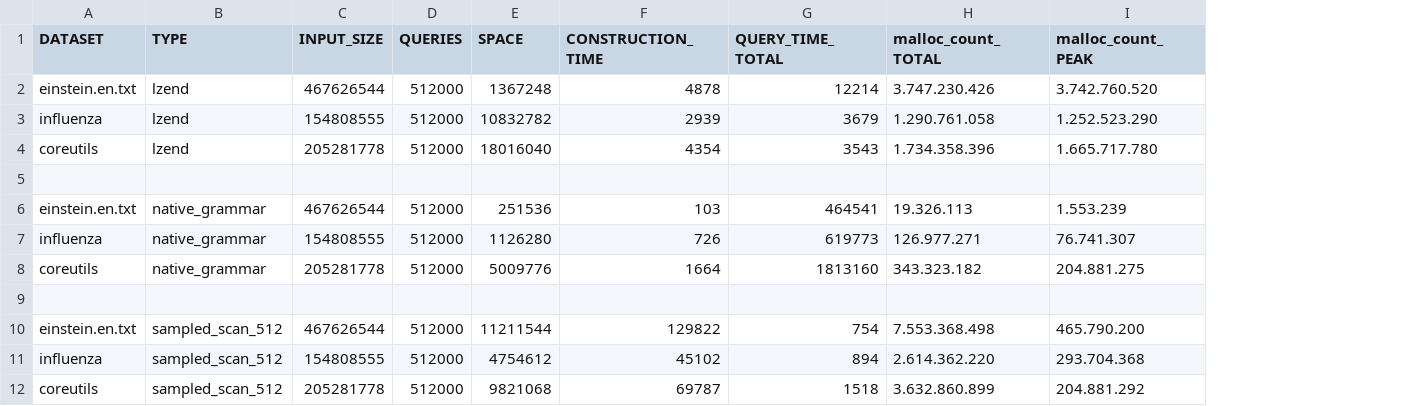
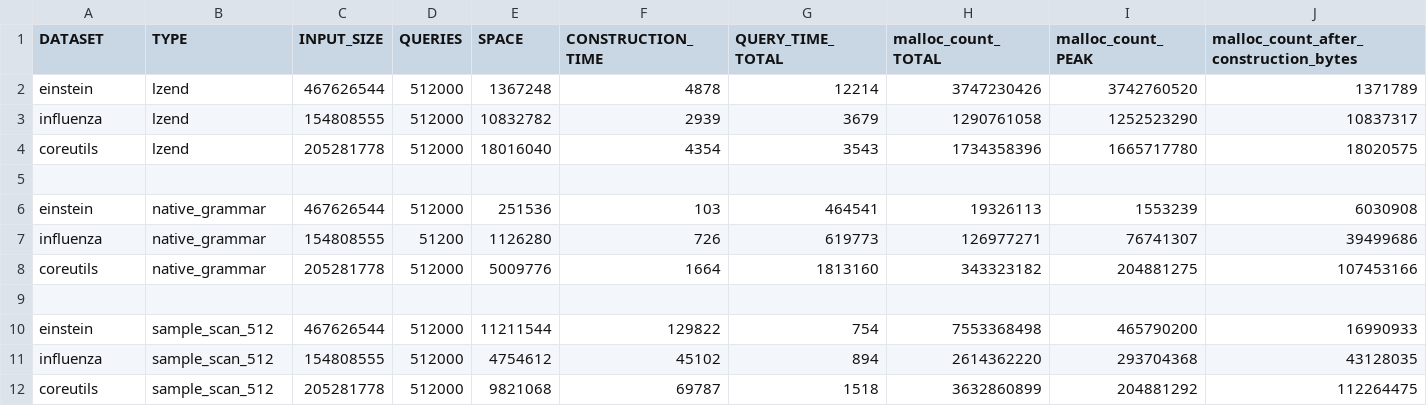
Before and after one commit to megaTM512/lzhb-testbench, a CSV file: gracli_results.csv, drawn as a sheet; the diff names each change by its address in the sheet, - before the commit and + after, or states it on an @@ line.

```diff
--- a/gracli_results.csv
+++ b/gracli_results.csv
+column J, rows 1-12: malloc_count_after_construction_bytes | 1371789 | 10837317 | 18020575 |  | 6030908 | 39499686 | 107453166 |  | 16990933 | 43128035 | 112264475
-A2 (DATASET): einstein.en.txt
+A2 (DATASET): einstein
-H2 (malloc_count_TOTAL): 3.747.230.426
+H2 (malloc_count_TOTAL): 3747230426
-I2 (malloc_count_PEAK): 3.742.760.520
+I2 (malloc_count_PEAK): 3742760520
-H3 (malloc_count_TOTAL): 1.290.761.058
+H3 (malloc_count_TOTAL): 1290761058
-I3 (malloc_count_PEAK): 1.252.523.290
+I3 (malloc_count_PEAK): 1252523290
-H4 (malloc_count_TOTAL): 1.734.358.396
+H4 (malloc_count_TOTAL): 1734358396
-I4 (malloc_count_PEAK): 1.665.717.780
+I4 (malloc_count_PEAK): 1665717780
-A6 (DATASET): einstein.en.txt
+A6 (DATASET): einstein
-H6 (malloc_count_TOTAL): 19.326.113
+H6 (malloc_count_TOTAL): 19326113
-I6 (malloc_count_PEAK): 1.553.239
+I6 (malloc_count_PEAK): 1553239
-D7 (QUERIES): 512000
+D7 (QUERIES): 51200
-H7 (malloc_count_TOTAL): 126.977.271
+H7 (malloc_count_TOTAL): 126977271
-I7 (malloc_count_PEAK): 76.741.307
+I7 (malloc_count_PEAK): 76741307
-H8 (malloc_count_TOTAL): 343.323.182
+H8 (malloc_count_TOTAL): 343323182
-I8 (malloc_count_PEAK): 204.881.275
+I8 (malloc_count_PEAK): 204881275
-A10 (DATASET): einstein.en.txt
+A10 (DATASET): einstein
-B10:B12 (TYPE): sampled_scan_512
+B10:B12 (TYPE): sample_scan_512
-H10 (malloc_count_TOTAL): 7.553.368.498
+H10 (malloc_count_TOTAL): 7553368498
-I10 (malloc_count_PEAK): 465.790.200
+I10 (malloc_count_PEAK): 465790200
-H11 (malloc_count_TOTAL): 2.614.362.220
+H11 (malloc_count_TOTAL): 2614362220
-I11 (malloc_count_PEAK): 293.704.368
+I11 (malloc_count_PEAK): 293704368
-H12 (malloc_count_TOTAL): 3.632.860.899
+H12 (malloc_count_TOTAL): 3632860899
-I12 (malloc_count_PEAK): 204.881.292
+I12 (malloc_count_PEAK): 204881292
```
Also changed, not shown: testbench_results.csv, 23 other files.
